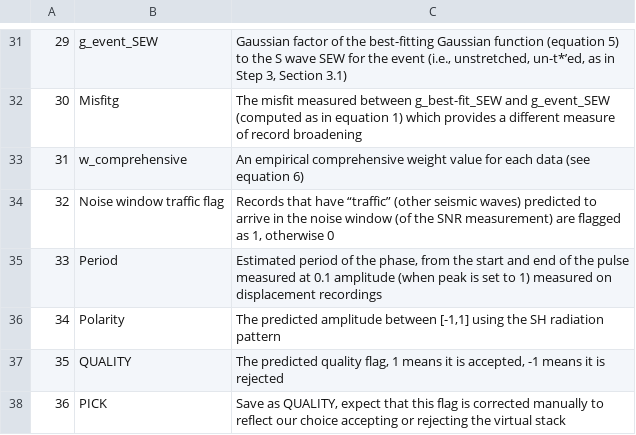
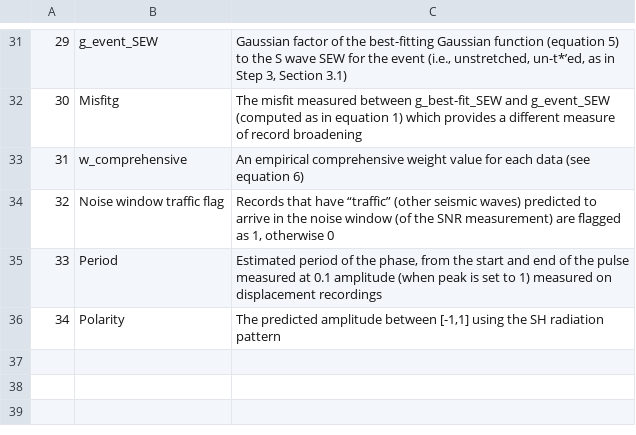
Before and after one commit to Leviyu/VSTime, a CSV file: header.virtual_stack.csv, drawn as a sheet; only a part is shown, gaps mark what is left out; the diff names each change by its address in the sheet, - before the commit and + after, or states it on an @@ line.

Commit message:
reformat virtual station csv file and header

```diff
--- a/header.virtual_stack.csv
+++ b/header.virtual_stack.csv
-row 37: 35 | QUALITY | The predicted quality flag, 1 means it is accepted, -1 means it is rejected
-row 38: 36 | PICK | Save as QUALITY, expect that this flag is corrected manually to reflect our choice accepting or rejecting the virtual stack
```
